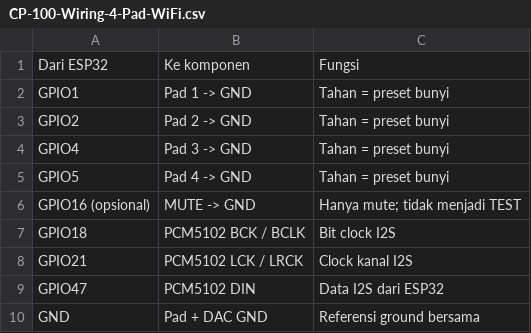
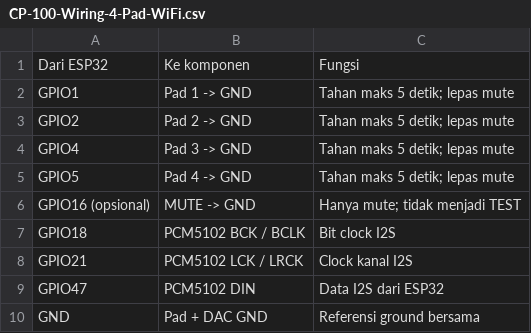
Before and after one commit to dissakamajaya/cp-100, a CSV file: output/pdf/CP-100-Wiring-4-Pad-WiFi.csv, drawn as a sheet.

Commit message:
Limit manual pads to five seconds and set operator presets and hotspot

```diff
--- a/output/pdf/CP-100-Wiring-4-Pad-WiFi.csv
+++ b/output/pdf/CP-100-Wiring-4-Pad-WiFi.csv
@@ -1,6 +1,6 @@
 Dari ESP32,Ke komponen,Fungsi
-GPIO1,Pad 1 -> GND,Tahan = preset bunyi
-GPIO2,Pad 2 -> GND,Tahan = preset bunyi
-GPIO4,Pad 3 -> GND,Tahan = preset bunyi
-GPIO5,Pad 4 -> GND,Tahan = preset bunyi
+GPIO1,Pad 1 -> GND,Tahan maks 5 detik; lepas mute
+GPIO2,Pad 2 -> GND,Tahan maks 5 detik; lepas mute
+GPIO4,Pad 3 -> GND,Tahan maks 5 detik; lepas mute
+GPIO5,Pad 4 -> GND,Tahan maks 5 detik; lepas mute
 GPIO16 (opsional),MUTE -> GND,Hanya mute; tidak menjadi TEST
```
Also changed, not shown: 48 other files.
